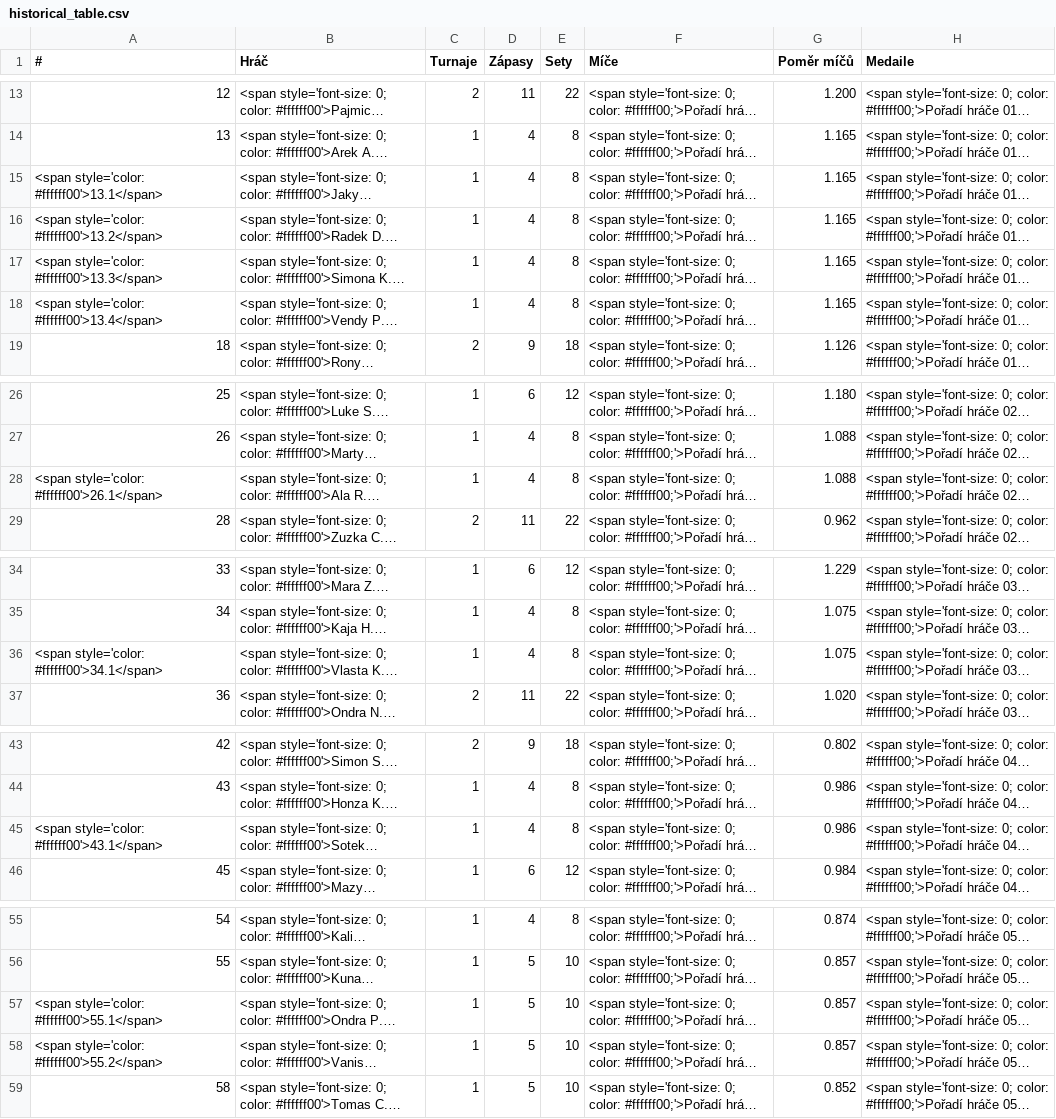
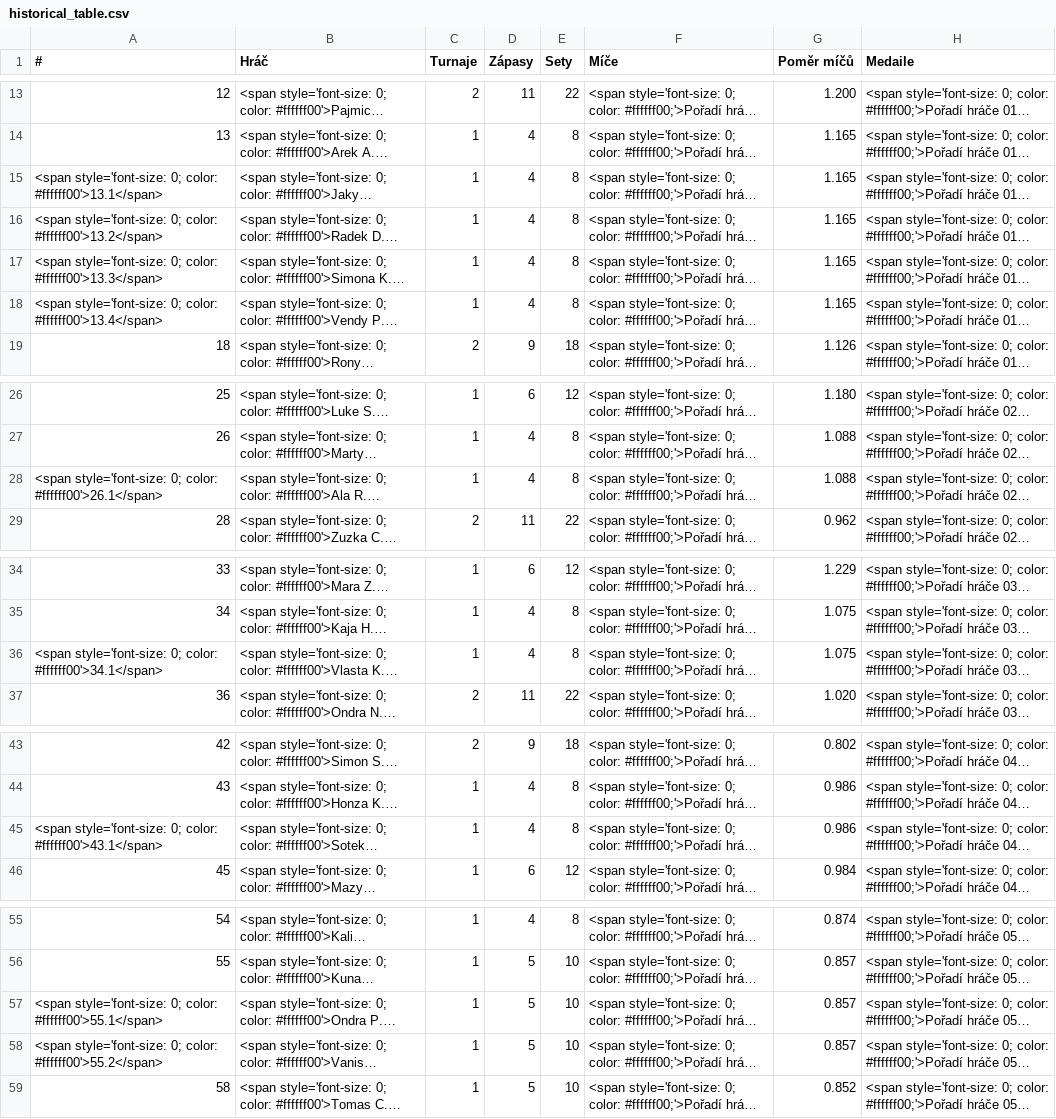
Before and after one commit to vojtechherrmann/rozvedcik, a CSV file: web/historical_table/historical_table.csv (was web/historical_tables/historical_table.csv), drawn as a sheet; only a part is shown, gaps mark what is left out; long unchanged cells end in …; the diff covers the shown part only; the diff names each change by its address in the sheet, - before the commit and + after, or states it on an @@ line.

```diff
--- a/web/historical_tables/historical_table.csv
+++ b/web/historical_table/historical_table.csv
-A15 (#): <span style='color: #ffffff00'>13.1</span>
+A15 (#): <span style='font-size: 0; color: #ffffff00'>13.1</span>
-A16 (#): <span style='color: #ffffff00'>13.2</span>
+A16 (#): <span style='font-size: 0; color: #ffffff00'>13.2</span>
-A17 (#): <span style='color: #ffffff00'>13.3</span>
+A17 (#): <span style='font-size: 0; color: #ffffff00'>13.3</span>
-A18 (#): <span style='color: #ffffff00'>13.4</span>
+A18 (#): <span style='font-size: 0; color: #ffffff00'>13.4</span>
-A28 (#): <span style='color: #ffffff00'>26.1</span>
+A28 (#): <span style='font-size: 0; color: #ffffff00'>26.1</span>
-A36 (#): <span style='color: #ffffff00'>34.1</span>
+A36 (#): <span style='font-size: 0; color: #ffffff00'>34.1</span>
-A45 (#): <span style='color: #ffffff00'>43.1</span>
+A45 (#): <span style='font-size: 0; color: #ffffff00'>43.1</span>
-A57 (#): <span style='color: #ffffff00'>55.1</span>
+A57 (#): <span style='font-size: 0; color: #ffffff00'>55.1</span>
-A58 (#): <span style='color: #ffffff00'>55.2</span>
+A58 (#): <span style='font-size: 0; color: #ffffff00'>55.2</span>
```
Also changed, not shown: 2 edited cells elsewhere in this file, 1 other file.
